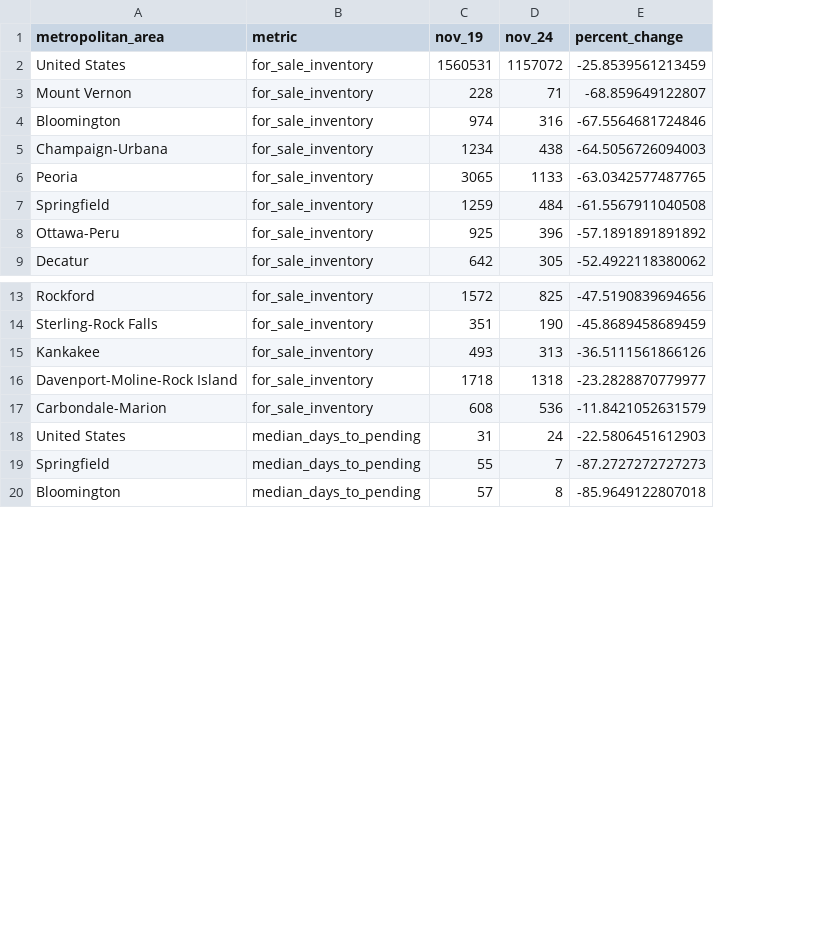
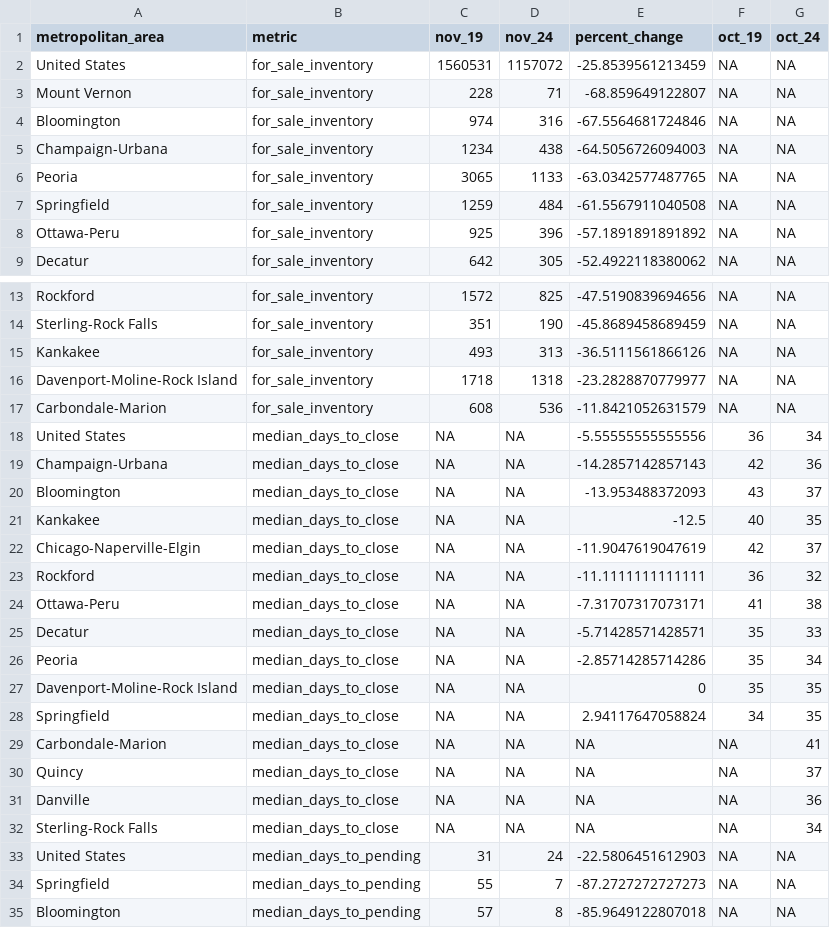
Before and after one commit to MisterClean/illinois-housing-scorecard, a CSV file: data/output/illinois_housing_metric_comparison.csv, drawn as a sheet; only a part is shown, gaps mark what is left out; the diff names each change by its address in the sheet, - before the commit and + after, or states it on an @@ line.

Commit message:
add data

```diff
--- a/data/output/illinois_housing_metric_comparison.csv
+++ b/data/output/illinois_housing_metric_comparison.csv
+column F (oct_19), rows 2-9: all NA; rows 13-17: all NA; rows 33-35: all NA
+column G (oct_24), rows 2-9: all NA; rows 13-17: all NA; rows 33-35: all NA
+row 18: United States | median_days_to_close | NA | NA | -5.55555555555556 | 36 | 34
+row 19: Champaign-Urbana | median_days_to_close | NA | NA | -14.2857142857143 | 42 | 36
+row 20: Bloomington | median_days_to_close | NA | NA | -13.953488372093 | 43 | 37
+row 21: Kankakee | median_days_to_close | NA | NA | -12.5 | 40 | 35
+row 22: Chicago-Naperville-Elgin | median_days_to_close | NA | NA | -11.9047619047619 | 42 | 37
+row 23: Rockford | median_days_to_close | NA | NA | -11.1111111111111 | 36 | 32
+row 24: Ottawa-Peru | median_days_to_close | NA | NA | -7.31707317073171 | 41 | 38
+row 25: Decatur | median_days_to_close | NA | NA | -5.71428571428571 | 35 | 33
+row 26: Peoria | median_days_to_close | NA | NA | -2.85714285714286 | 35 | 34
+row 27: Davenport-Moline-Rock Island | median_days_to_close | NA | NA | 0 | 35 | 35
+row 28: Springfield | median_days_to_close | NA | NA | 2.94117647058824 | 34 | 35
+row 29: Carbondale-Marion | median_days_to_close | NA | NA | NA | NA | 41
+row 30: Quincy | median_days_to_close | NA | NA | NA | NA | 37
+row 31: Danville | median_days_to_close | NA | NA | NA | NA | 36
+row 32: Sterling-Rock Falls | median_days_to_close | NA | NA | NA | NA | 34
```
Also changed, not shown: 2 other files.
